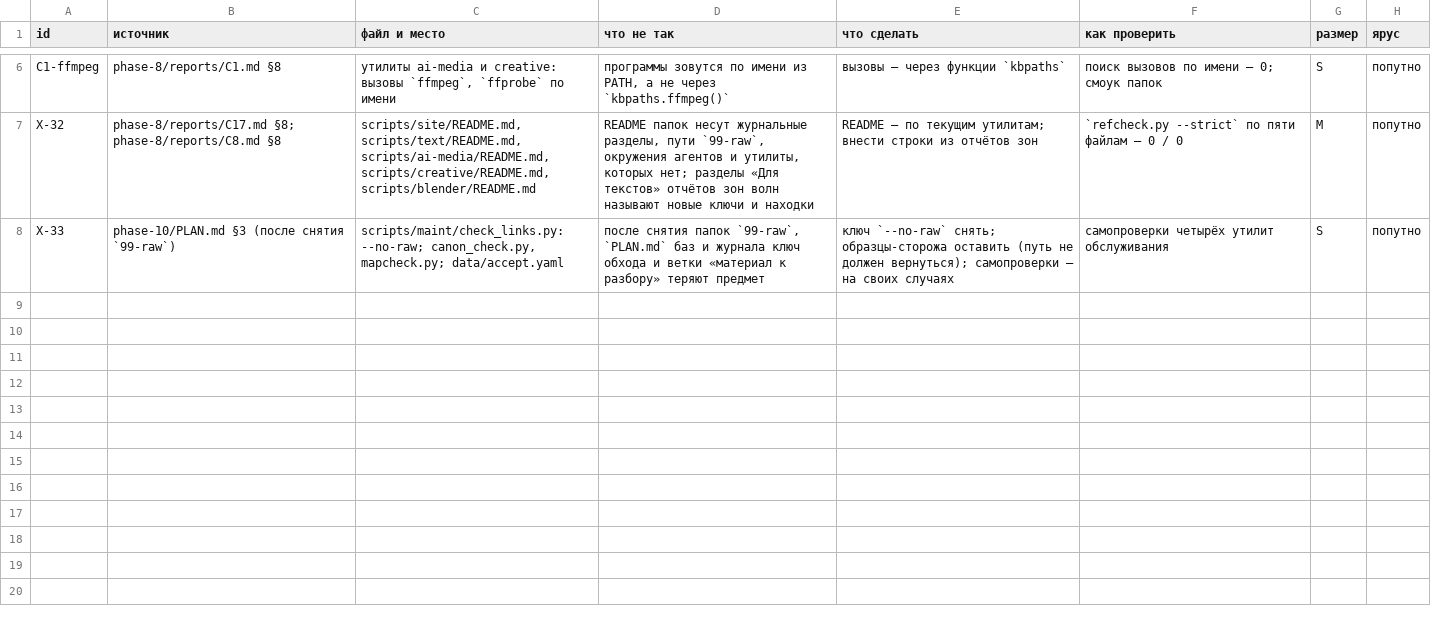
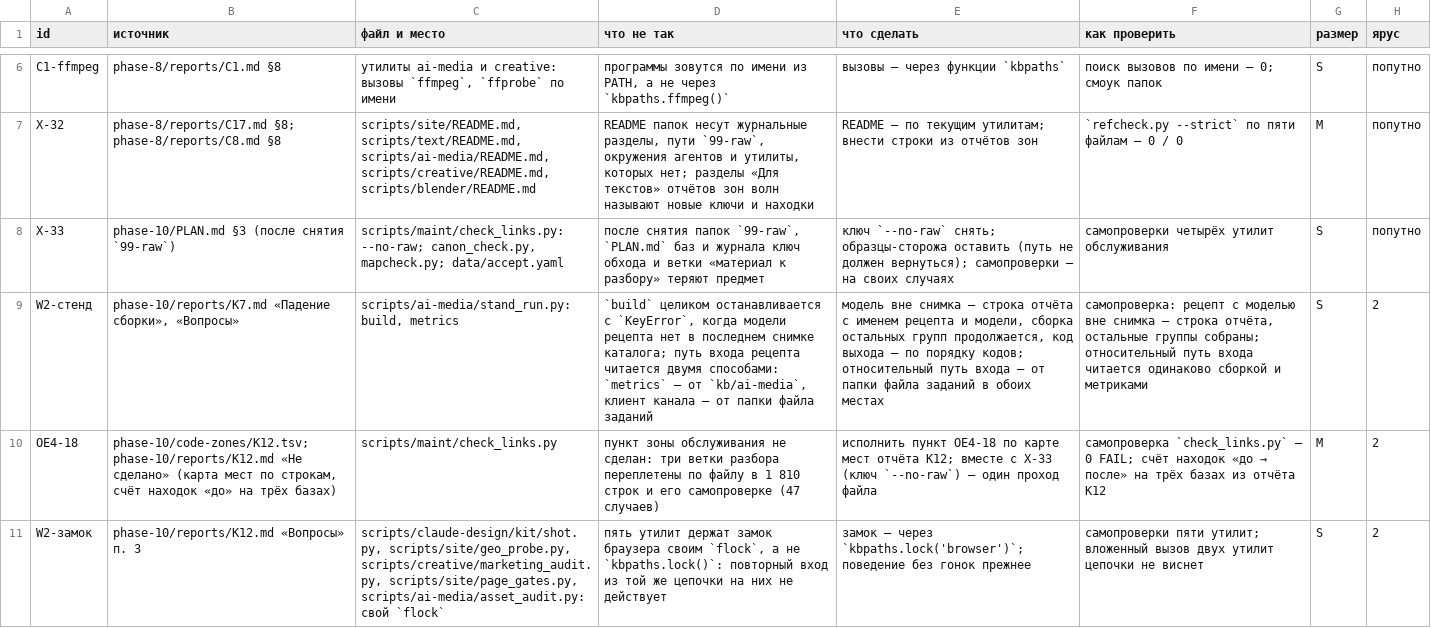
Before and after one commit to gommgo/business-strategy-template, a TSV file: research/design-build/phase-10/code-zones/К10.tsv, drawn as a sheet; only a part is shown, gaps mark what is left out; the diff names each change by its address in the sheet, - before the commit and + after, or states it on an @@ line.

```diff
--- a/research/design-build/phase-10/code-zones/К10.tsv
+++ b/research/design-build/phase-10/code-zones/К10.tsv
+row 9: W2-стенд | phase-10/reports/К7.md «Падение сборки», «Вопросы» | scripts/ai-media/stand_run.py: build, metrics | `build` целиком останавливается с `KeyError`, когда модели рецепта нет в последнем снимке каталога; путь входа рецепта читается двумя способами: `metrics` — от `kb/ai-media`, клиент канала — от папки файла заданий | модель вне снимка — строка отчёта с именем рецепта и модели, сборка остальных групп продолжается, код выхода — по порядку кодов; относительный путь входа — от папки файла заданий в обоих местах | самопроверка: рецепт с моделью вне снимка — строка отчёта, остальные группы собраны; относительный путь входа читается одинаково сборкой и метриками | S | 2
+row 10: OE4-18 | phase-10/code-zones/К12.tsv; phase-10/reports/К12.md «Не сделано» (карта мест по строкам, счёт находок «до» на трёх базах) | scripts/maint/check_links.py | пункт зоны обслуживания не сделан: три ветки разбора переплетены по файлу в 1 810 строк и его самопроверке (47 случаев) | исполнить пункт OE4-18 по карте мест отчёта К12; вместе с X-33 (ключ `--no-raw`) — один проход файла | самопроверка `check_links.py` — 0 FAIL; счёт находок «до → после» на трёх базах из отчёта К12 | M | 2
+row 11: W2-замок | phase-10/reports/К12.md «Вопросы» п. 3 | scripts/claude-design/kit/shot.py, scripts/site/geo_probe.py, scripts/creative/marketing_audit.py, scripts/site/page_gates.py, scripts/ai-media/asset_audit.py: свой `flock` | пять утилит держат замок браузера своим `flock`, а не `kbpaths.lock()`: повторный вход из той же цепочки на них не действует | замок — через `kbpaths.lock('browser')`; поведение без гонок прежнее | самопроверки пяти утилит; вложенный вызов двух утилит цепочки не виснет | S | 2
```
Also changed, not shown: 15 other files.
